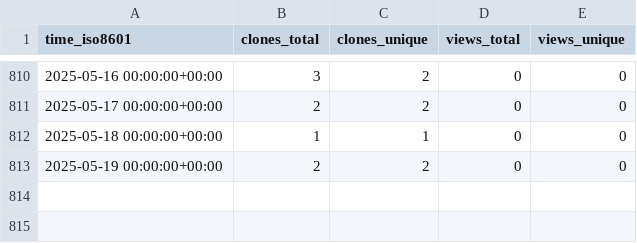
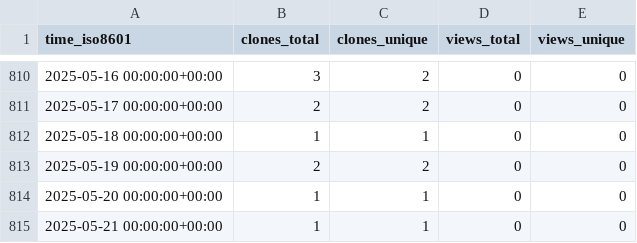
Before and after one commit to sarkar-s/CoRe, a CSV file: sarkar-s/CoRe/ghrs-data/views_clones_aggregate.csv, drawn as a sheet; only a part is shown, gaps mark what is left out; the diff names each change by its address in the sheet, - before the commit and + after, or states it on an @@ line.

```diff
--- a/sarkar-s/CoRe/ghrs-data/views_clones_aggregate.csv
+++ b/sarkar-s/CoRe/ghrs-data/views_clones_aggregate.csv
+row 814: 2025-05-20 00:00:00+00:00 | 1 | 1 | 0 | 0
+row 815: 2025-05-21 00:00:00+00:00 | 1 | 1 | 0 | 0
```
Also changed, not shown: 1 other file.
